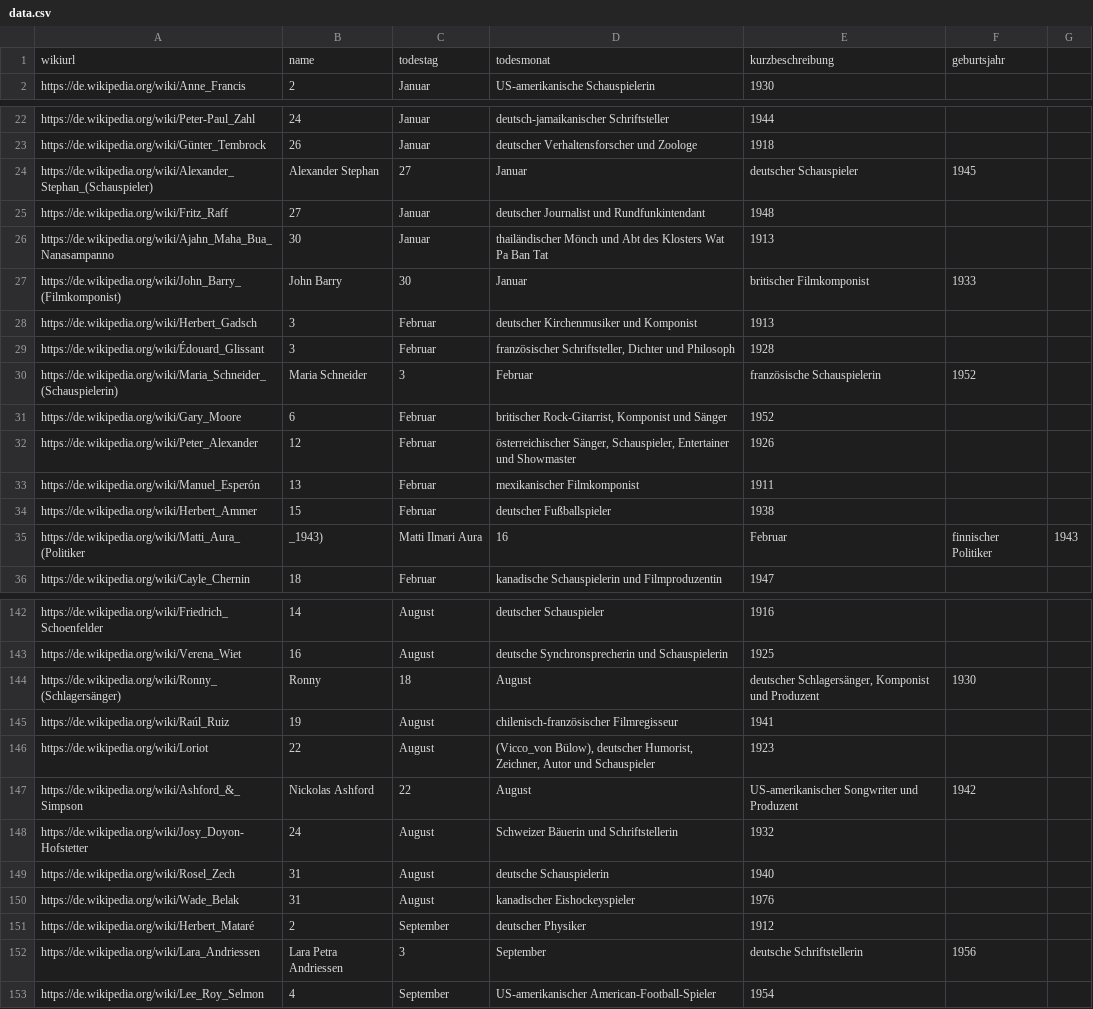
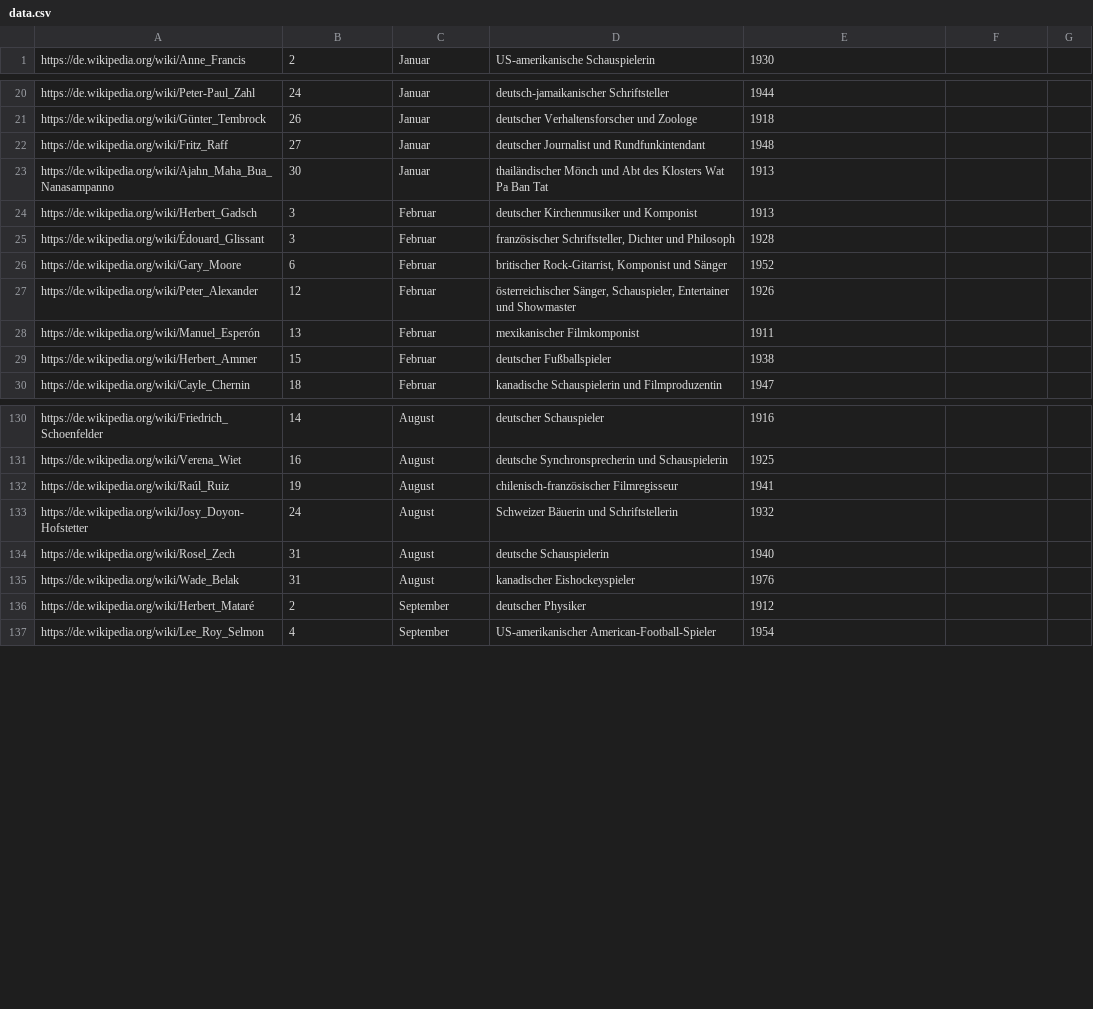
Before and after one commit to Skycrasher29/Flopository, a CSV file: data.csv, drawn as a sheet; only a part is shown, gaps mark what is left out; the diff covers the shown part only.

```diff
--- a/data.csv
+++ b/data.csv
@@ -1,2 +1 @@
-wikiurl,name,todestag,todesmonat,kurzbeschreibung,geburtsjahr
 https://de.wikipedia.org/wiki/Anne_Francis,2,Januar,US-amerikanische Schauspielerin,1930
@@ -23,9 +21,6 @@ https://de.wikipedia.org/wiki/Peter-Paul_Zahl,24,Januar,deutsch-jamaikanischer S
 https://de.wikipedia.org/wiki/Günter_Tembrock,26,Januar,deutscher Verhaltensforscher und Zoologe,1918
-https://de.wikipedia.org/wiki/Alexander_Stephan_(Schauspieler),Alexander Stephan,27,Januar,deutscher Schauspieler,1945
 https://de.wikipedia.org/wiki/Fritz_Raff,27,Januar,deutscher Journalist und Rundfunkintendant,1948
 https://de.wikipedia.org/wiki/Ajahn_Maha_Bua_Nanasampanno,30,Januar,thailändischer Mönch und Abt des Klosters Wat Pa Ban Tat,1913
-https://de.wikipedia.org/wiki/John_Barry_(Filmkomponist),John Barry,30,Januar,britischer Filmkomponist,1933
 https://de.wikipedia.org/wiki/Herbert_Gadsch,3,Februar,deutscher Kirchenmusiker und Komponist,1913
 https://de.wikipedia.org/wiki/Édouard_Glissant,3,Februar,"französischer Schriftsteller, Dichter und Philosoph",1928
-https://de.wikipedia.org/wiki/Maria_Schneider_(Schauspielerin),Maria Schneider,3,Februar,französische Schauspielerin,1952
 https://de.wikipedia.org/wiki/Gary_Moore,6,Februar,"britischer Rock-Gitarrist, Komponist und Sänger",1952
@@ -34,3 +29,2 @@ https://de.wikipedia.org/wiki/Manuel_Esperón,13,Februar,mexikanischer Filmkompo
 https://de.wikipedia.org/wiki/Herbert_Ammer,15,Februar,deutscher Fußballspieler,1938
-https://de.wikipedia.org/wiki/Matti_Aura_(Politiker,_1943),Matti Ilmari Aura,16,Februar,finnischer Politiker,1943
 https://de.wikipedia.org/wiki/Cayle_Chernin,18,Februar,kanadische Schauspielerin und Filmproduzentin,1947
@@ -143,6 +131,3 @@ https://de.wikipedia.org/wiki/Friedrich_Schoenfelder,14,August,deutscher Schausp
 https://de.wikipedia.org/wiki/Verena_Wiet,16,August,deutsche Synchronsprecherin und Schauspielerin,1925
-https://de.wikipedia.org/wiki/Ronny_(Schlagersänger),Ronny,18,August,"deutscher Schlagersänger, Komponist und Produzent",1930
 https://de.wikipedia.org/wiki/Raúl_Ruiz,19,August,chilenisch-französischer Filmregisseur,1941
-https://de.wikipedia.org/wiki/Loriot,22,August,"(Vicco_von Bülow), deutscher Humorist, Zeichner, Autor und Schauspieler",1923
-https://de.wikipedia.org/wiki/Ashford_&_Simpson,Nickolas Ashford,22,August,US-amerikanischer Songwriter und Produzent,1942
 https://de.wikipedia.org/wiki/Josy_Doyon-Hofstetter,24,August,Schweizer Bäuerin und Schriftstellerin,1932
@@ -151,3 +136,2 @@ https://de.wikipedia.org/wiki/Wade_Belak,31,August,kanadischer Eishockeyspieler,
 https://de.wikipedia.org/wiki/Herbert_Mataré,2,September,deutscher Physiker,1912
-https://de.wikipedia.org/wiki/Lara_Andriessen,Lara Petra Andriessen,3,September,deutsche Schriftstellerin,1956
 https://de.wikipedia.org/wiki/Lee_Roy_Selmon,4,September,US-amerikanischer American-Football-Spieler,1954
```
Also changed, not shown: 18 removed rows and 10 edited cells elsewhere in this file, 3 other files.
